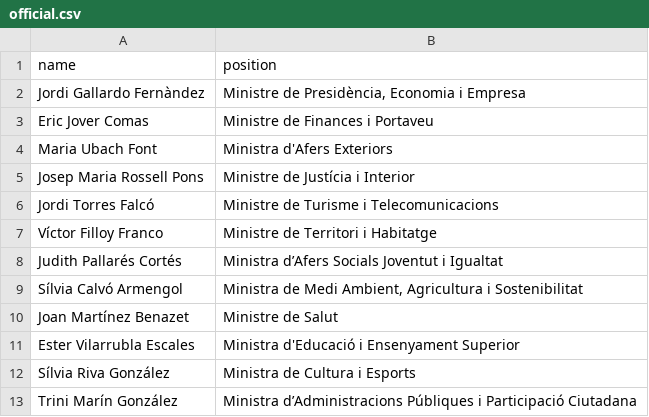
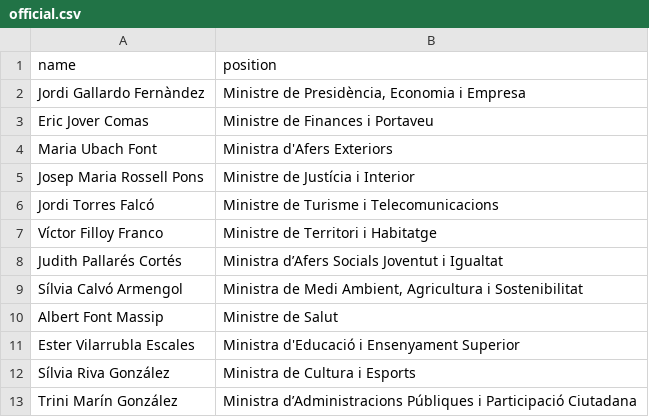
Before and after one commit to every-politician-scrapers/andorra-cabinet, a CSV file: data/official.csv, drawn as a sheet.

```diff
--- a/data/official.csv
+++ b/data/official.csv
@@ -9,3 +9,3 @@ Judith Pallarés Cortés,Ministra d’Afers Socials Joventut i Igualtat
 Sílvia Calvó Armengol,"Ministra de Medi Ambient, Agricultura i Sostenibilitat"
-Joan Martínez Benazet,Ministre de Salut
+Albert Font Massip,Ministre de Salut
 Ester Vilarrubla Escales,Ministra d'Educació i Ensenyament Superior
```
Also changed, not shown: data/wikidata.csv, 1 other file.
